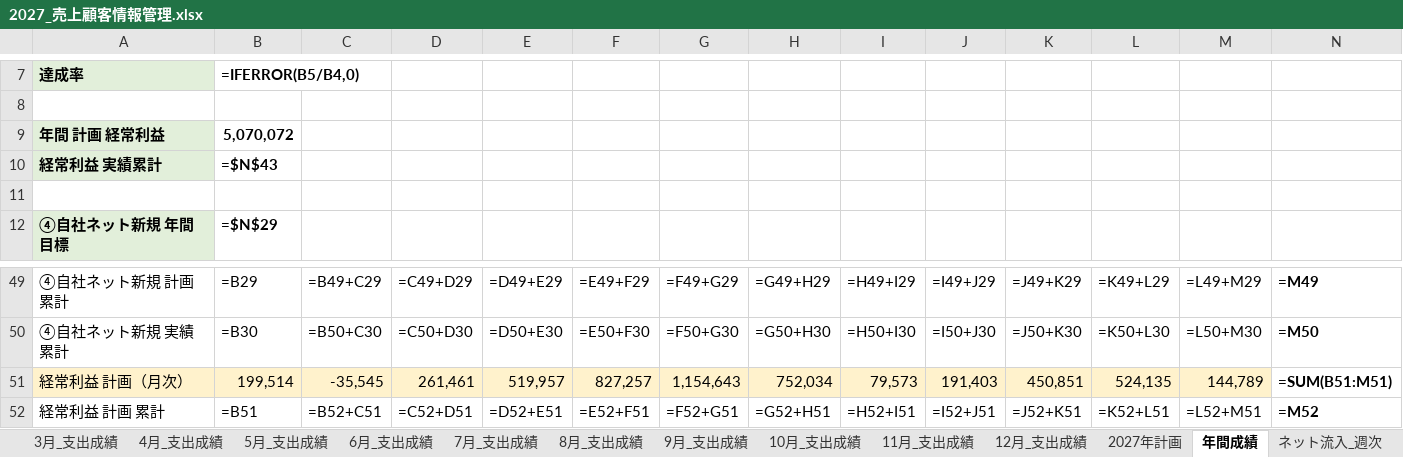
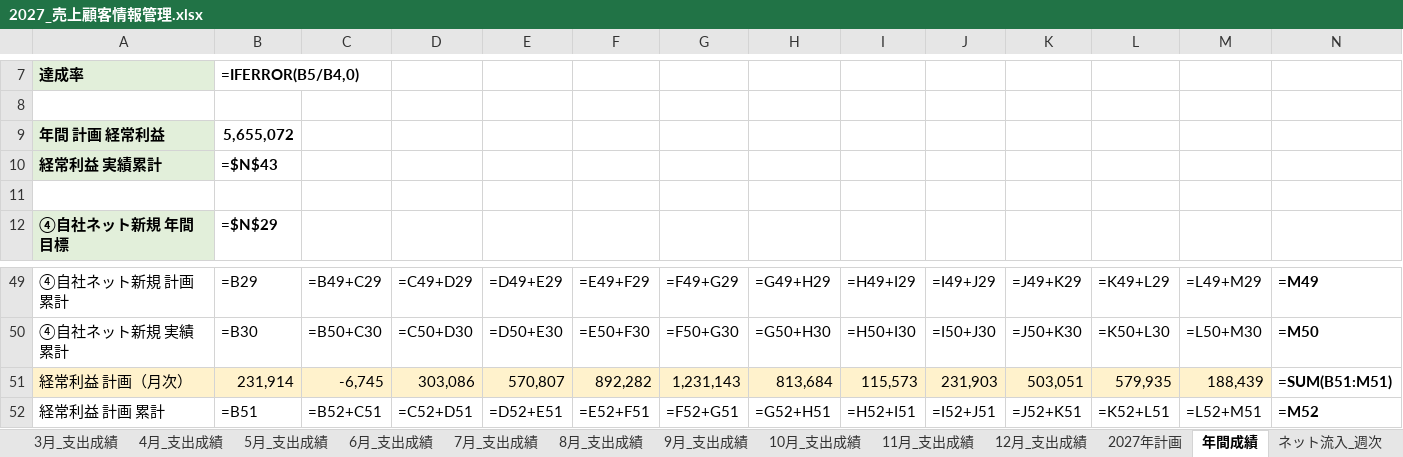
Before and after one commit to REI-SASAKI-HITOKACHi/one-marketing, an Excel workbook: spreadsheet/2027/2027_売上顧客情報管理.xlsx, sheet 年間成績, drawn as a sheet; only a part is shown, gaps mark what is left out; values as stored, in another font and other column widths than the file's, no borders; formulas without a stored value are shown as written; conditional formats not drawn; the diff names each change by its address in the sheet, - before the commit and + after, or states it on an @@ line.

```diff
--- a/spreadsheet/2027/2027_売上顧客情報管理.xlsx (sheet 年間成績)
+++ b/spreadsheet/2027/2027_売上顧客情報管理.xlsx (sheet 年間成績)
-B9: 5,070,072
+B9: 5,655,072
-B51: 199,514
+B51: 231,914
-C51: -35,545
+C51: -6,745
-D51: 261,461
+D51: 303,086
-E51: 519,957
+E51: 570,807
-F51: 827,257
+F51: 892,282
-G51: 1,154,643
+G51: 1,231,143
-H51: 752,034
+H51: 813,684
-I51: 79,573
+I51: 115,573
-J51: 191,403
+J51: 231,903
-K51: 450,851
+K51: 503,051
-L51: 524,135
+L51: 579,935
-M51: 144,789
+M51: 188,439
```
Also changed, not shown: sheet 2027年計画, sheet 2月_支出成績, sheet 1月_支出成績, sheet 3月_支出成績, sheet 4月_支出成績, sheet 5月_支出成績, 7 more sheets, 6 other files.
